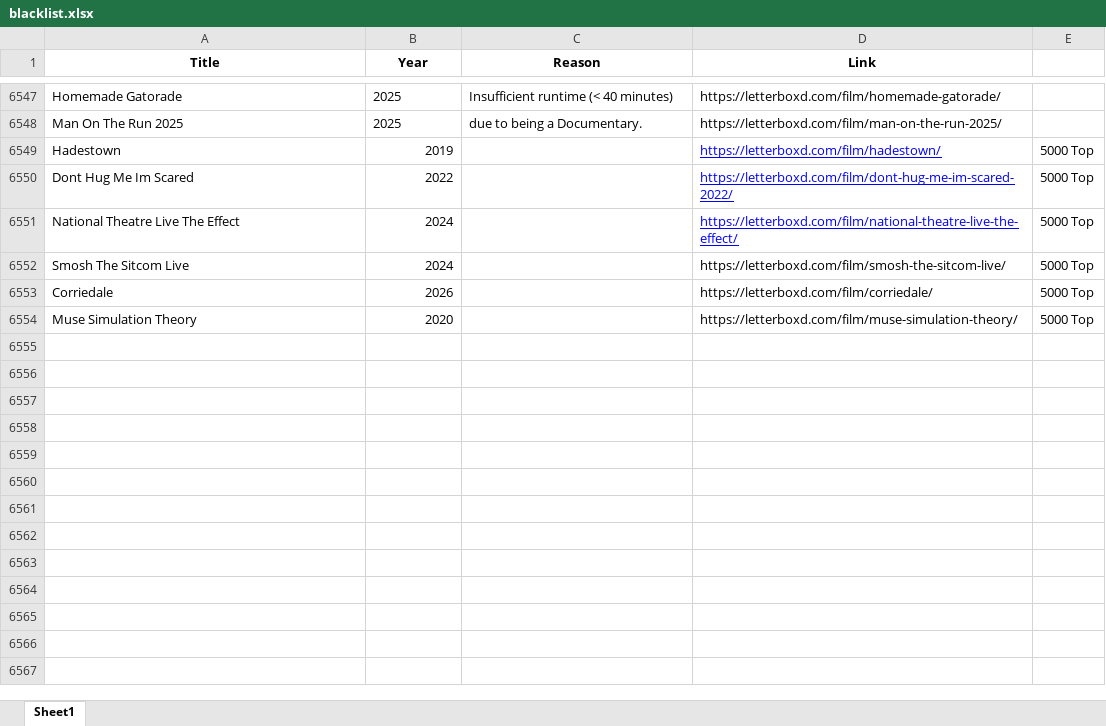
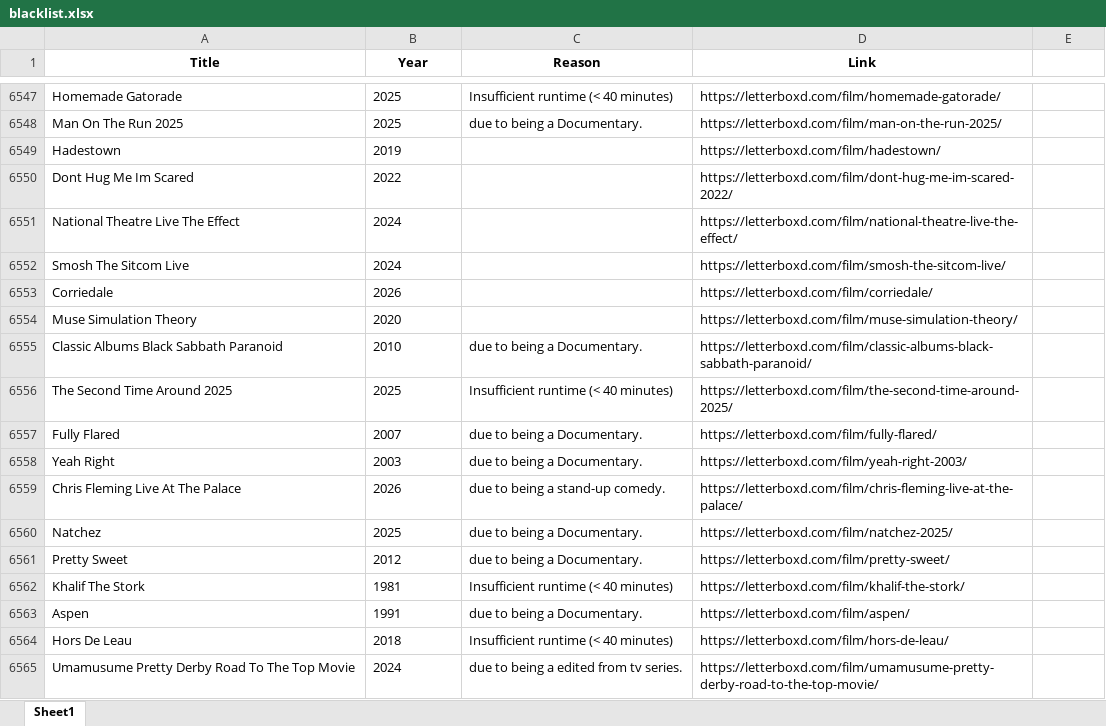
Before and after one commit to bigbadraj/Letterboxd-List-Scraping, an Excel workbook: blacklist.xlsx, sheet Sheet1, drawn as a sheet; only a part is shown, gaps mark what is left out; values as stored, in another font and other column widths than the file's, no borders; the diff names each change by its address in the sheet, - before the commit and + after, or states it on an @@ line.

```diff
--- a/blacklist.xlsx (sheet Sheet1)
+++ b/blacklist.xlsx (sheet Sheet1)
-B6549:B6554 alignment: right
+B6549:B6554 alignment: left
@@ D6549:D6551 underline: on → off, text colour: #0000FF → black @@
-E6549:E6554: 5000 Top
+E6549:E6554: (empty)
+row 6555: Classic Albums Black Sabbath Paranoid | 2010 | due to being a Documentary. | https://letterboxd.com/film/classic-albums-black-sabbath-paranoid/
+row 6556: The Second Time Around 2025 | 2025 | Insufficient runtime (< 40 minutes) | https://letterboxd.com/film/the-second-time-around-2025/
+row 6557: Fully Flared | 2007 | due to being a Documentary. | https://letterboxd.com/film/fully-flared/
+row 6558: Yeah Right | 2003 | due to being a Documentary. | https://letterboxd.com/film/yeah-right-2003/
+row 6559: Chris Fleming Live At The Palace | 2026 | due to being a stand-up comedy. | https://letterboxd.com/film/chris-fleming-live-at-the-palace/
+row 6560: Natchez | 2025 | due to being a Documentary. | https://letterboxd.com/film/natchez-2025/
+row 6561: Pretty Sweet | 2012 | due to being a Documentary. | https://letterboxd.com/film/pretty-sweet/
+row 6562: Khalif The Stork | 1981 | Insufficient runtime (< 40 minutes) | https://letterboxd.com/film/khalif-the-stork/
+row 6563: Aspen | 1991 | due to being a Documentary. | https://letterboxd.com/film/aspen/
+row 6564: Hors De Leau | 2018 | Insufficient runtime (< 40 minutes) | https://letterboxd.com/film/hors-de-leau/
+row 6565: Umamusume Pretty Derby Road To The Top Movie | 2024 | due to being a edited from tv series. | https://letterboxd.com/film/umamusume-pretty-derby-road-to-the-top-movie/
```
Also changed, not shown: top_250_data.xlsx, 8 other files.
